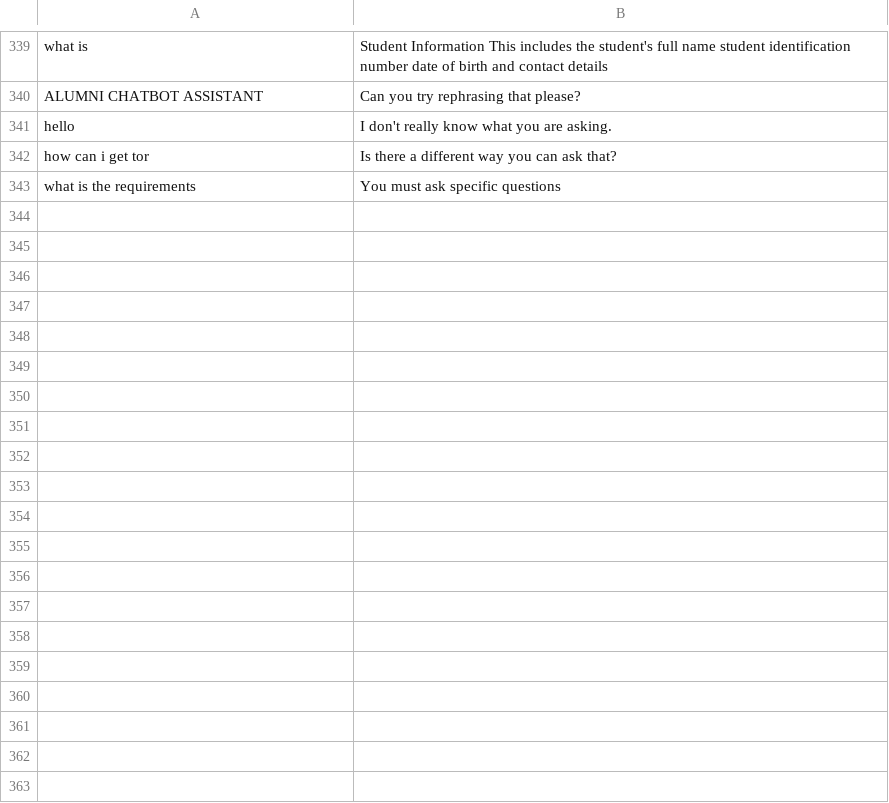
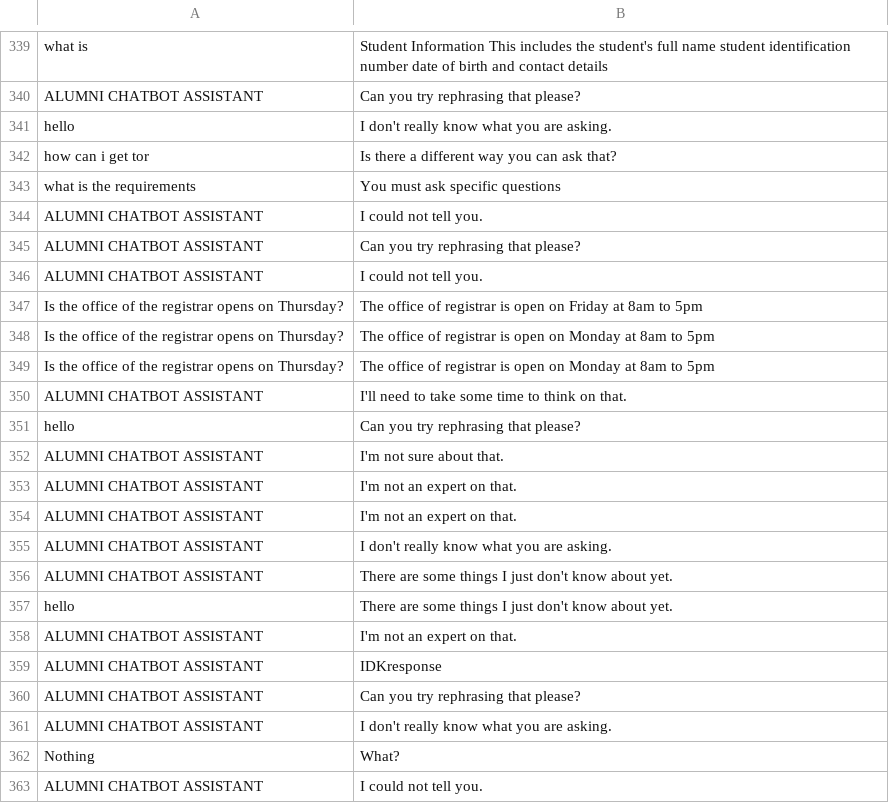
Before and after one commit to thebadsektor/smp3c-g4-chatbot, a CSV file: BotLog.csv, drawn as a sheet; only a part is shown, gaps mark what is left out; the diff covers the shown part only.

```diff
--- a/BotLog.csv
+++ b/BotLog.csv
@@ -343 +343,21 @@ how can i get tor,Is there a different way you can ask that?
 what is the requirements,You must ask specific questions
+ALUMNI CHATBOT ASSISTANT,I could not tell you.
+ALUMNI CHATBOT ASSISTANT,Can you try rephrasing that please?
+ALUMNI CHATBOT ASSISTANT,I could not tell you.
+Is the office of the registrar opens on Thursday?,The office of registrar is open on Friday at 8am to 5pm
+Is the office of the registrar opens on Thursday?,The office of registrar is open on Monday at 8am to 5pm
+Is the office of the registrar opens on Thursday?,The office of registrar is open on Monday at 8am to 5pm
+ALUMNI CHATBOT ASSISTANT,I'll need to take some time to think on that.
+hello,Can you try rephrasing that please?
+ALUMNI CHATBOT ASSISTANT,I'm not sure about that.
+ALUMNI CHATBOT ASSISTANT,I'm not an expert on that.
+ALUMNI CHATBOT ASSISTANT,I'm not an expert on that.
+ALUMNI CHATBOT ASSISTANT,I don't really know what you are asking.
+ALUMNI CHATBOT ASSISTANT,There are some things I just don't know about yet.
+hello,There are some things I just don't know about yet.
+ALUMNI CHATBOT ASSISTANT,I'm not an expert on that.
+ALUMNI CHATBOT ASSISTANT,IDKresponse
+ALUMNI CHATBOT ASSISTANT,Can you try rephrasing that please?
+ALUMNI CHATBOT ASSISTANT,I don't really know what you are asking.
+Nothing,What?
+ALUMNI CHATBOT ASSISTANT,I could not tell you.
```
Also changed, not shown: 9 added rows elsewhere in this file, data/dataset.csv, 1 other file.
